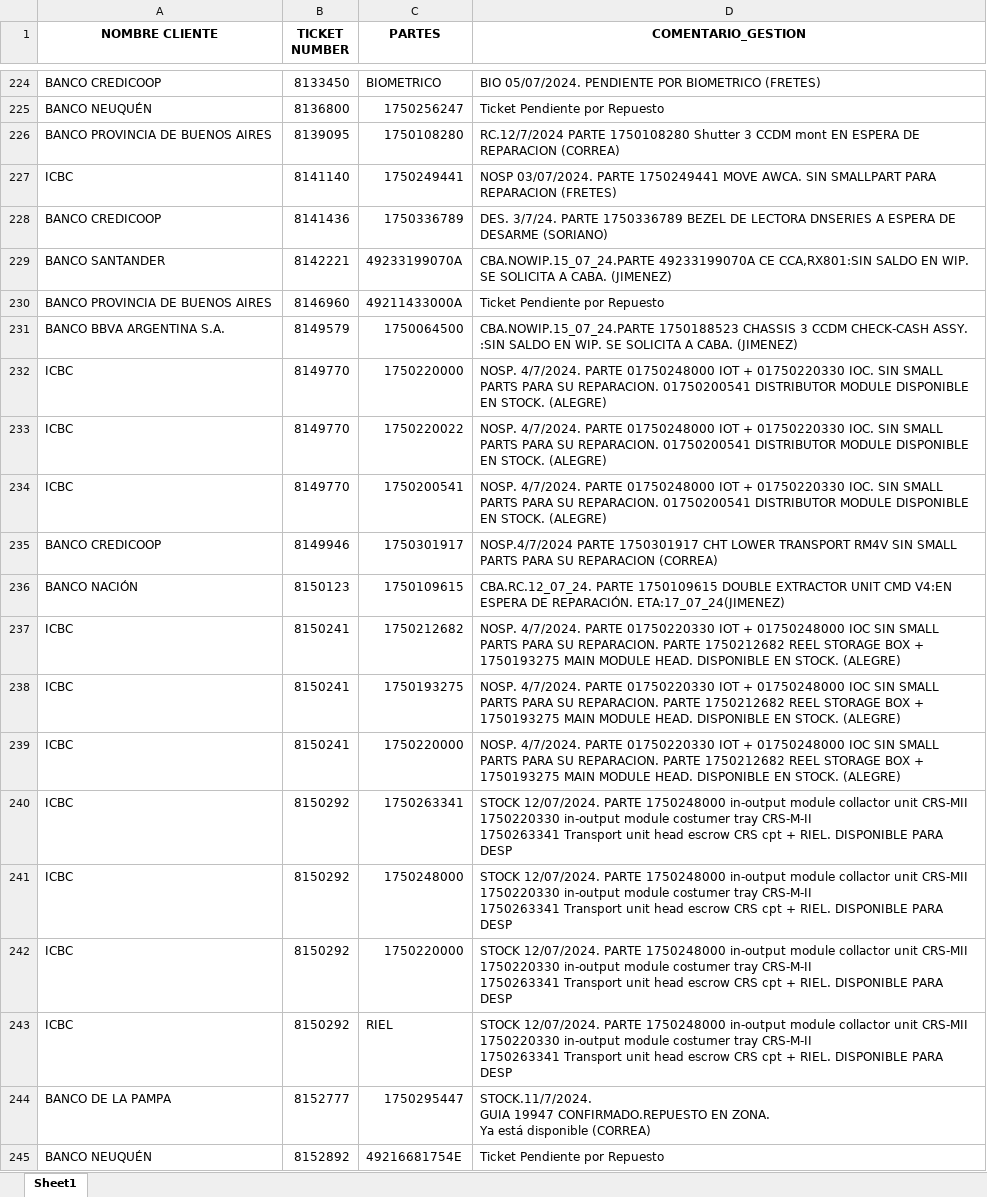
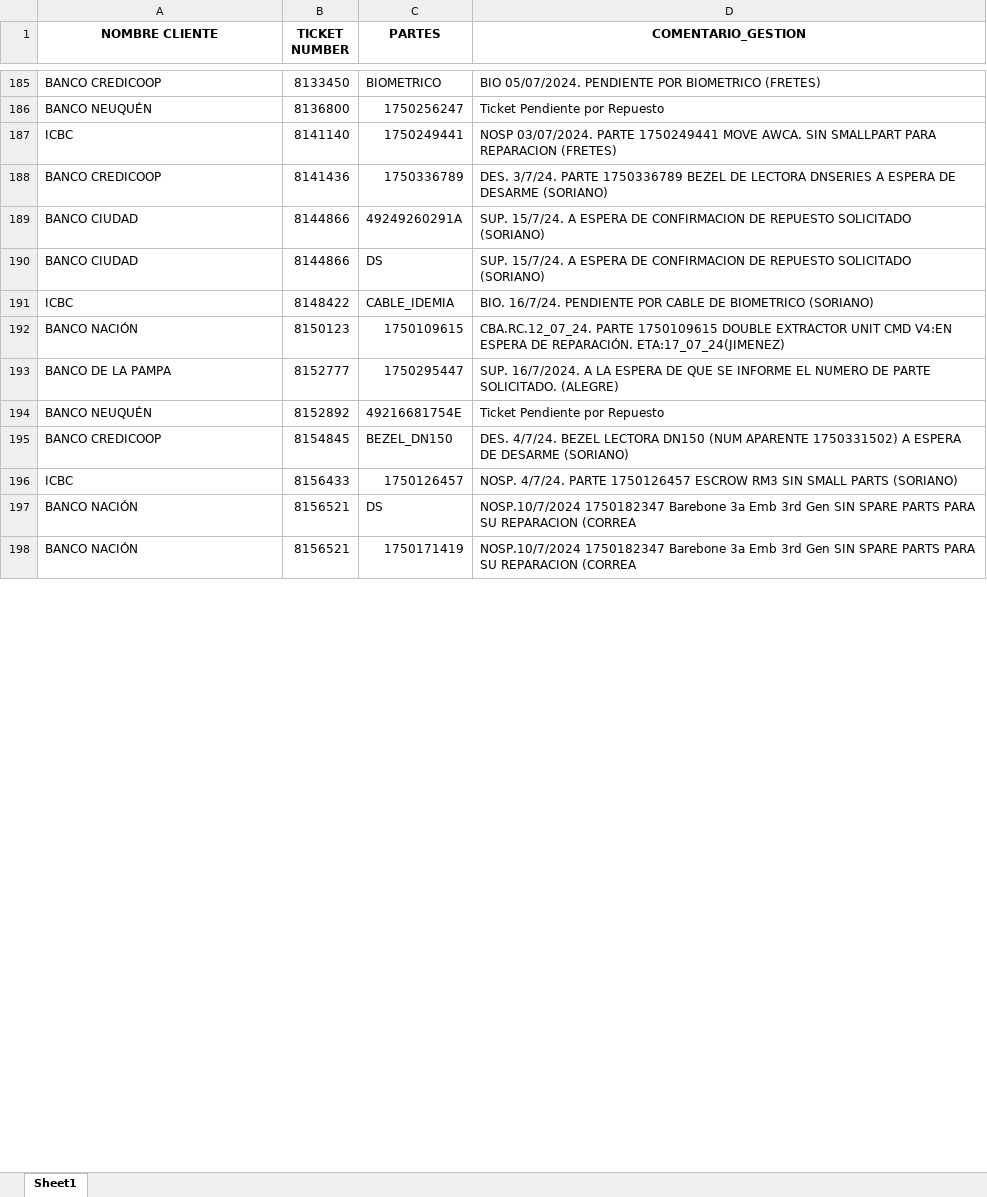
Before and after one commit to lucasrdrz/testdn, an Excel workbook: intento70-30.xlsx, sheet Sheet1, drawn as a sheet; only a part is shown, gaps mark what is left out; the shorter side is filled out with more unchanged rows; values as stored, in another font and other column widths than the file's, no borders; removed rows and columns are numbered as before the commit, all else as after; ↵ is a line break in a cell; the diff covers the shown part only; the diff names each change by its address in the sheet, - before the commit and + after, or states it on an @@ line.

```diff
--- a/intento70-30.xlsx (sheet Sheet1)
+++ b/intento70-30.xlsx (sheet Sheet1)
-row 226: BANCO PROVINCIA DE BUENOS AIRES | 8139095 | 1750108280 | RC.12/7/2024 PARTE 1750108280 Shutter 3 CCDM mont EN ESPERA DE REPARACION (CORREA)
-row 229: BANCO SANTANDER | 8142221 | 49233199070A | CBA.NOWIP.15_07_24.PARTE 49233199070A CE CCA,RX801:SIN SALDO EN WIP. SE SOLICITA A CABA. (JIMENEZ)
-row 230: BANCO PROVINCIA DE BUENOS AIRES | 8146960 | 49211433000A | Ticket Pendiente por Repuesto
-row 231: BANCO BBVA ARGENTINA S.A. | 8149579 | 1750064500 | CBA.NOWIP.15_07_24.PARTE 1750188523 CHASSIS 3 CCDM CHECK-CASH ASSY. :SIN SALDO EN WIP. SE SOLICITA A CABA. (JIMENEZ)
-row 232: ICBC | 8149770 | 1750220000 | NOSP. 4/7/2024. PARTE 01750248000 IOT + 01750220330 IOC. SIN SMALL PARTS PARA SU REPARACION. 01750200541 DISTRIBUTOR MODULE DISPONIBLE EN STOCK. (ALEGRE)
-row 233: ICBC | 8149770 | 1750220022 | NOSP. 4/7/2024. PARTE 01750248000 IOT + 01750220330 IOC. SIN SMALL PARTS PARA SU REPARACION. 01750200541 DISTRIBUTOR MODULE DISPONIBLE EN STOCK. (ALEGRE)
+row 189: BANCO CIUDAD | 8144866 | 49249260291A | SUP. 15/7/24. A ESPERA DE CONFIRMACION DE REPUESTO SOLICITADO (SORIANO)
+row 190: BANCO CIUDAD | 8144866 | DS | SUP. 15/7/24. A ESPERA DE CONFIRMACION DE REPUESTO SOLICITADO (SORIANO)
-B191 (TICKET NUMBER): 8149770
+B191 (TICKET NUMBER): 8148422
-C191 (PARTES): 1750200541
+C191 (PARTES): CABLE_IDEMIA
-D191 (COMENTARIO_GESTION): NOSP. 4/7/2024. PARTE 01750248000 IOT + 01750220330 IOC. SIN SMALL PARTS PARA SU REPARACION. 01750200541 DISTRIBUTOR MODULE DISPONIBLE EN STOCK. (ALEGRE)
+D191 (COMENTARIO_GESTION): BIO. 16/7/24. PENDIENTE POR CABLE DE BIOMETRICO (SORIANO)
-row 235: BANCO CREDICOOP | 8149946 | 1750301917 | NOSP.4/7/2024 PARTE 1750301917 CHT LOWER TRANSPORT RM4V SIN SMALL PARTS PARA SU REPARACION (CORREA)
-row 237: ICBC | 8150241 | 1750212682 | NOSP. 4/7/2024. PARTE 01750220330 IOT + 01750248000 IOC SIN SMALL PARTS PARA SU REPARACION. PARTE 1750212682 REEL STORAGE BOX + 1750193275 MAIN MODULE HEAD. DISPONIBLE EN STOCK. (ALEGRE)
-row 238: ICBC | 8150241 | 1750193275 | NOSP. 4/7/2024. PARTE 01750220330 IOT + 01750248000 IOC SIN SMALL PARTS PARA SU REPARACION. PARTE 1750212682 REEL STORAGE BOX + 1750193275 MAIN MODULE HEAD. DISPONIBLE EN STOCK. (ALEGRE)
-row 239: ICBC | 8150241 | 1750220000 | NOSP. 4/7/2024. PARTE 01750220330 IOT + 01750248000 IOC SIN SMALL PARTS PARA SU REPARACION. PARTE 1750212682 REEL STORAGE BOX + 1750193275 MAIN MODULE HEAD. DISPONIBLE EN STOCK. (ALEGRE)
-row 240: ICBC | 8150292 | 1750263341 | STOCK 12/07/2024. PARTE 1750248000 in-output module collactor unit CRS-MII ↵ 1750220330 in-output module costumer tray CRS-M-II ↵ 1750263341 Transport unit head escrow CRS cpt + RIEL. DISPONIBLE PARA DESP
-row 241: ICBC | 8150292 | 1750248000 | STOCK 12/07/2024. PARTE 1750248000 in-output module collactor unit CRS-MII ↵ 1750220330 in-output module costumer tray CRS-M-II ↵ 1750263341 Transport unit head escrow CRS cpt + RIEL. DISPONIBLE PARA DESP
-row 242: ICBC | 8150292 | 1750220000 | STOCK 12/07/2024. PARTE 1750248000 in-output module collactor unit CRS-MII ↵ 1750220330 in-output module costumer tray CRS-M-II ↵ 1750263341 Transport unit head escrow CRS cpt + RIEL. DISPONIBLE PARA DESP
-row 243: ICBC | 8150292 | RIEL | STOCK 12/07/2024. PARTE 1750248000 in-output module collactor unit CRS-MII ↵ 1750220330 in-output module costumer tray CRS-M-II ↵ 1750263341 Transport unit head escrow CRS cpt + RIEL. DISPONIBLE PARA DESP
-D193 (COMENTARIO_GESTION): STOCK.11/7/2024. ↵ GUIA 19947 CONFIRMADO.REPUESTO EN ZONA. ↵ Ya está disponible (CORREA)
+D193 (COMENTARIO_GESTION): SUP. 16/7/2024. A LA ESPERA DE QUE SE INFORME EL NUMERO DE PARTE SOLICITADO. (ALEGRE)
```
Also changed, not shown: 50 added rows, 98 removed rows and 34 edited cells elsewhere in this sheet, TicktesPendientes.xlsx, 1 other file.
